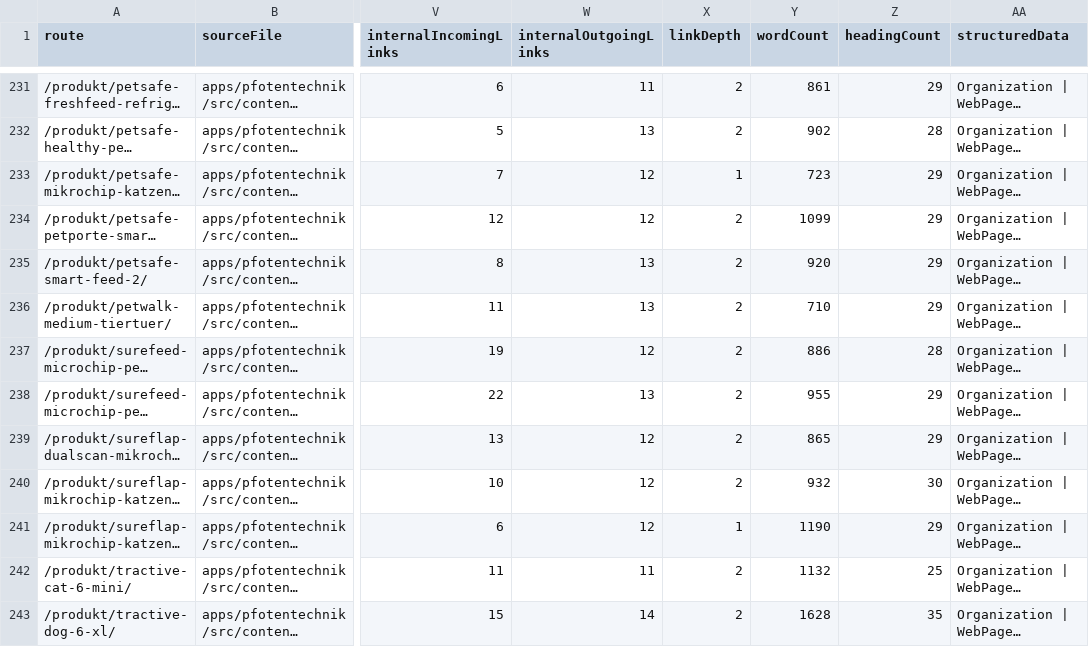
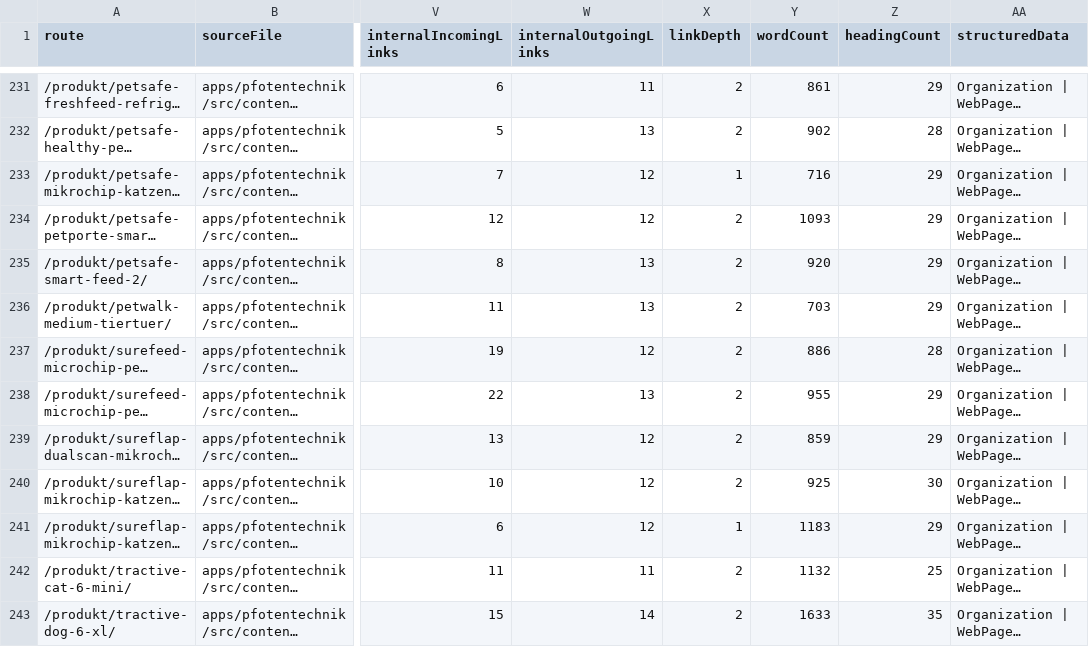
Before and after one commit to Yushamon/affiliate-template, a CSV file: apps/pfotentechnik/reports/content-quality/content-inventory.csv, drawn as a sheet; only a part is shown, gaps mark what is left out; long unchanged cells end in …; the diff covers the shown part only; the diff names each change by its address in the sheet, - before the commit and + after, or states it on an @@ line.

```diff
--- a/apps/pfotentechnik/reports/content-quality/content-inventory.csv
+++ b/apps/pfotentechnik/reports/content-quality/content-inventory.csv
-Y233 (wordCount): 723
+Y233 (wordCount): 716
-Y234 (wordCount): 1099
+Y234 (wordCount): 1093
-Y236 (wordCount): 710
+Y236 (wordCount): 703
-Y239 (wordCount): 865
+Y239 (wordCount): 859
-Y240 (wordCount): 932
+Y240 (wordCount): 925
-Y241 (wordCount): 1190
+Y241 (wordCount): 1183
-Y243 (wordCount): 1628
+Y243 (wordCount): 1633
```
Also changed, not shown: 29 edited cells elsewhere in this file, 37 other files.
